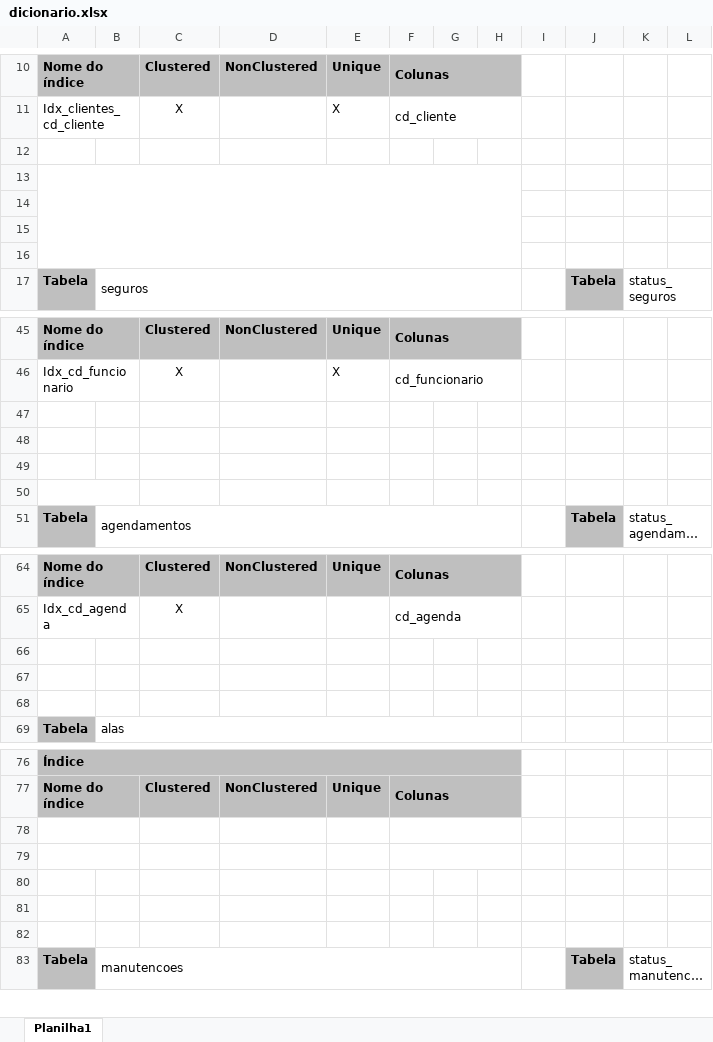
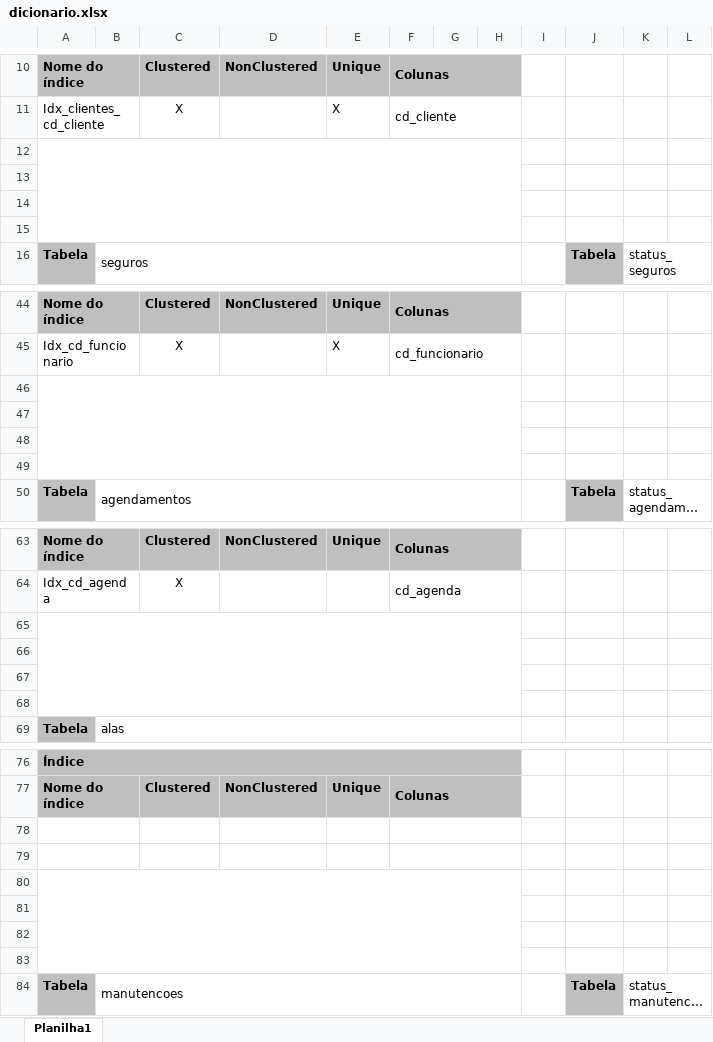
Before and after one commit to joao1824/Sistema-de-Manutencao-de-Veiculos, an Excel workbook: dicionario_tabelas/dicionario.xlsx, sheet Planilha1, drawn as a sheet; only a part is shown, gaps mark what is left out; long unchanged cells end in …; values as stored, in another font and other column widths than the file's, no borders; removed rows and columns are numbered as before the commit, all else as after; rows hold the shown columns only; the diff covers the shown part only; the diff names each change by its address in the sheet, - before the commit and + after, or states it on an @@ line.

Commit message:
Normalizando aparência

```diff
--- a/dicionario_tabelas/dicionario.xlsx (sheet Planilha1)
+++ b/dicionario_tabelas/dicionario.xlsx (sheet Planilha1)
+A12:H15 merged
-A13:H16 merged
-row 16: (empty)
+A46:H49 merged
-A50:B50 merged
+A65:H68 merged
+row 68: (empty)
+row 78: (empty)
-A79:B79 merged
+A80:H83 merged
-F79:H79 merged
```
Also changed, not shown: merged cells elsewhere in this sheet.
